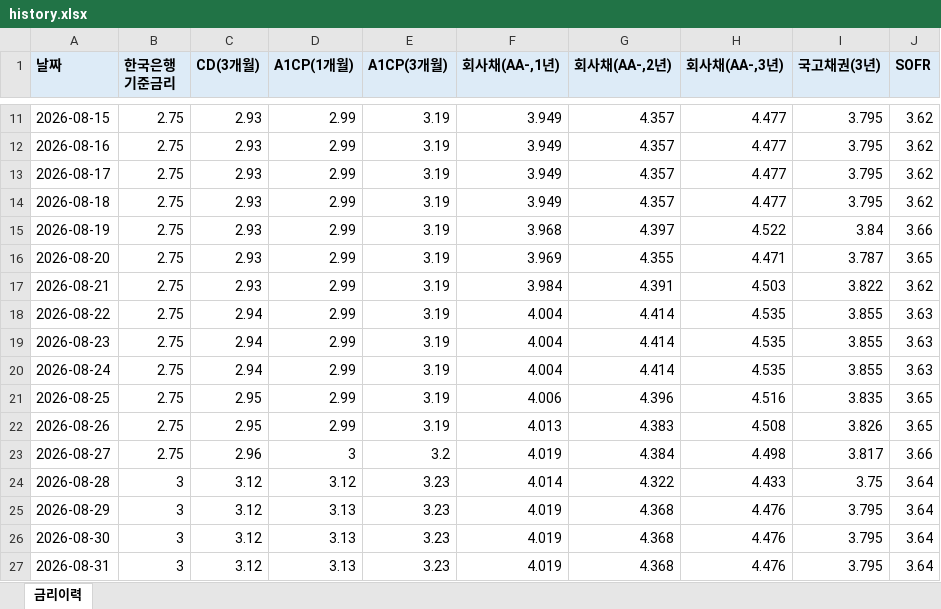
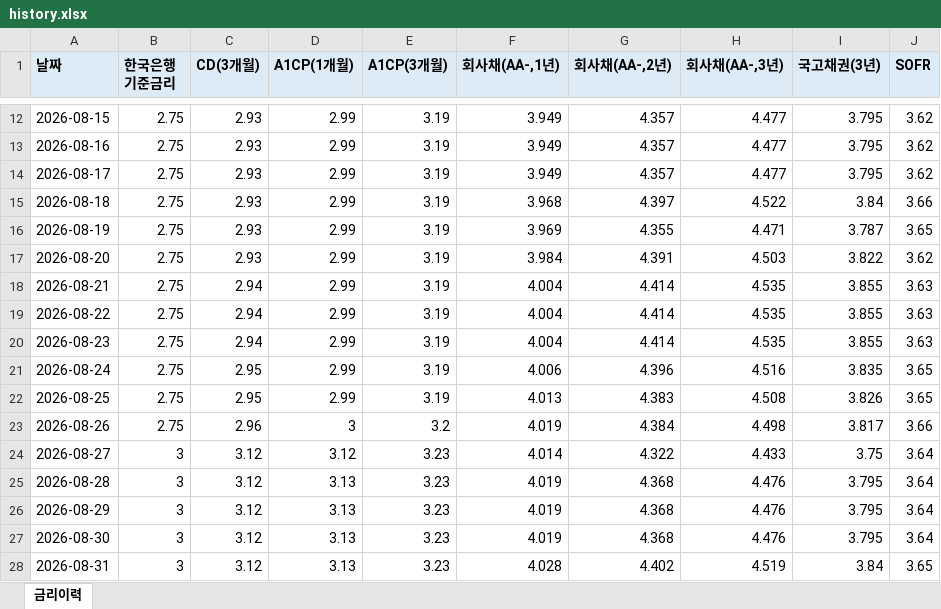
Before and after one commit to hanwha31020-bot/ratehisc, an Excel workbook: docs/data/history.xlsx, sheet 금리이력, drawn as a sheet; only a part is shown, gaps mark what is left out; values as stored, in another font and other column widths than the file's, no borders; removed rows and columns are numbered as before the commit, all else as after; the diff covers the shown part only; the diff names each change by its address in the sheet, - before the commit and + after, or states it on an @@ line.

```diff
--- a/docs/data/history.xlsx (sheet 금리이력)
+++ b/docs/data/history.xlsx (sheet 금리이력)
-F15 (회사채(AA-,1년)): 3.949
+F15 (회사채(AA-,1년)): 3.968
-G15 (회사채(AA-,2년)): 4.357
+G15 (회사채(AA-,2년)): 4.397
-H15 (회사채(AA-,3년)): 4.477
+H15 (회사채(AA-,3년)): 4.522
-I15 (국고채권(3년)): 3.795
+I15 (국고채권(3년)): 3.84
-J15 (SOFR): 3.62
+J15 (SOFR): 3.66
-F16 (회사채(AA-,1년)): 3.968
+F16 (회사채(AA-,1년)): 3.969
-G16 (회사채(AA-,2년)): 4.397
+G16 (회사채(AA-,2년)): 4.355
-H16 (회사채(AA-,3년)): 4.522
+H16 (회사채(AA-,3년)): 4.471
-I16 (국고채권(3년)): 3.84
+I16 (국고채권(3년)): 3.787
-J16 (SOFR): 3.66
+J16 (SOFR): 3.65
-F17 (회사채(AA-,1년)): 3.969
+F17 (회사채(AA-,1년)): 3.984
-G17 (회사채(AA-,2년)): 4.355
+G17 (회사채(AA-,2년)): 4.391
-H17 (회사채(AA-,3년)): 4.471
+H17 (회사채(AA-,3년)): 4.503
-I17 (국고채권(3년)): 3.787
+I17 (국고채권(3년)): 3.822
-J17 (SOFR): 3.65
+J17 (SOFR): 3.62
-C18 (CD(3개월)): 2.93
+C18 (CD(3개월)): 2.94
-F18 (회사채(AA-,1년)): 3.984
+F18 (회사채(AA-,1년)): 4.004
-G18 (회사채(AA-,2년)): 4.391
+G18 (회사채(AA-,2년)): 4.414
-H18 (회사채(AA-,3년)): 4.503
+H18 (회사채(AA-,3년)): 4.535
-I18 (국고채권(3년)): 3.822
+I18 (국고채권(3년)): 3.855
-J18 (SOFR): 3.62
+J18 (SOFR): 3.63
-row 20: 2026-08-24 | 2.75 | 2.94 | 2.99 | 3.19 | 4.004 | 4.414 | 4.535 | 3.855 | 3.63
-A21 (날짜): 2026-08-25
+A21 (날짜): 2026-08-24
-A22 (날짜): 2026-08-26
+A22 (날짜): 2026-08-25
-A23 (날짜): 2026-08-27
+A23 (날짜): 2026-08-26
-A24 (날짜): 2026-08-28
+A24 (날짜): 2026-08-27
+row 25: 2026-08-28 | 3 | 3.12 | 3.13 | 3.23 | 4.019 | 4.368 | 4.476 | 3.795 | 3.64
-F28 (회사채(AA-,1년)): 4.019
+F28 (회사채(AA-,1년)): 4.028
-G28 (회사채(AA-,2년)): 4.368
+G28 (회사채(AA-,2년)): 4.402
-H28 (회사채(AA-,3년)): 4.476
+H28 (회사채(AA-,3년)): 4.519
-I28 (국고채권(3년)): 3.795
+I28 (국고채권(3년)): 3.84
-J28 (SOFR): 3.64
+J28 (SOFR): 3.65
```
Also changed, not shown: 1 added row and 56 edited cells elsewhere in this sheet, 1 other file.
